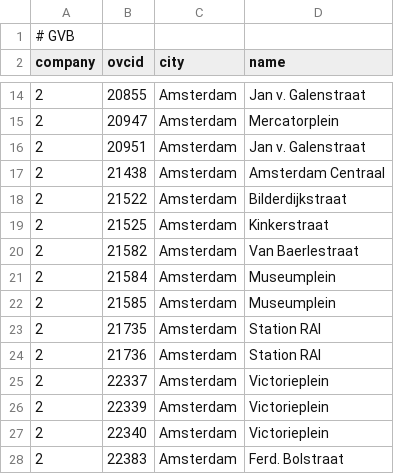
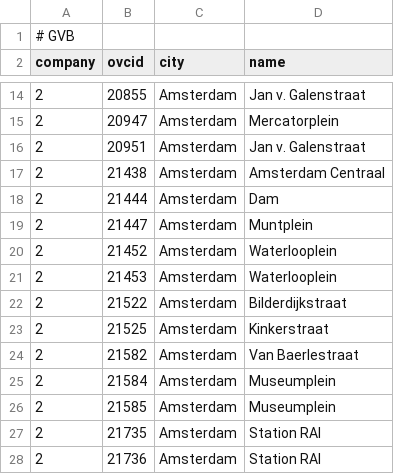
Before and after one commit to wvengen/ovc-tools, a TSV file: stations/data_gvb.tsv, drawn as a sheet; only a part is shown, gaps mark what is left out; the shorter side is filled out with more unchanged rows; the diff names each change by its address in the sheet, - before the commit and + after, or states it on an @@ line.

Commit message:
More gvb stations

```diff
--- a/stations/data_gvb.tsv
+++ b/stations/data_gvb.tsv
+row 18: 2 | 21444 | Amsterdam | Dam
+row 19: 2 | 21447 | Amsterdam | Muntplein
+row 20: 2 | 21452 | Amsterdam | Waterlooplein
+row 21: 2 | 21453 | Amsterdam | Waterlooplein
```
